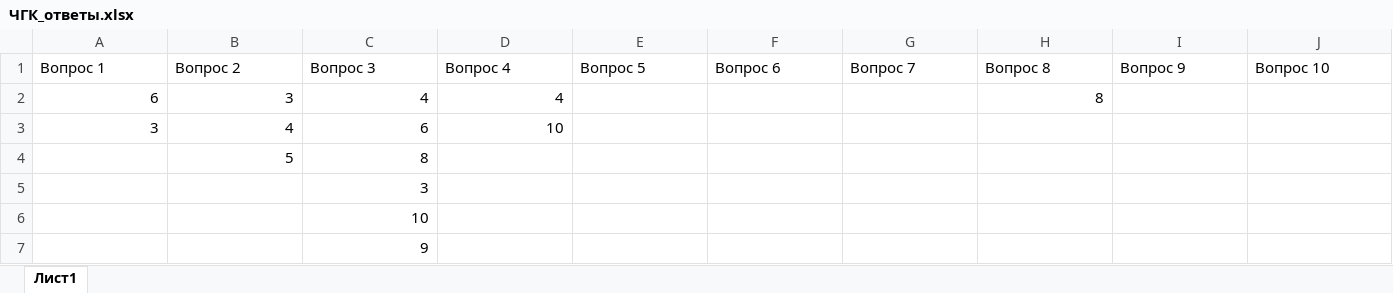
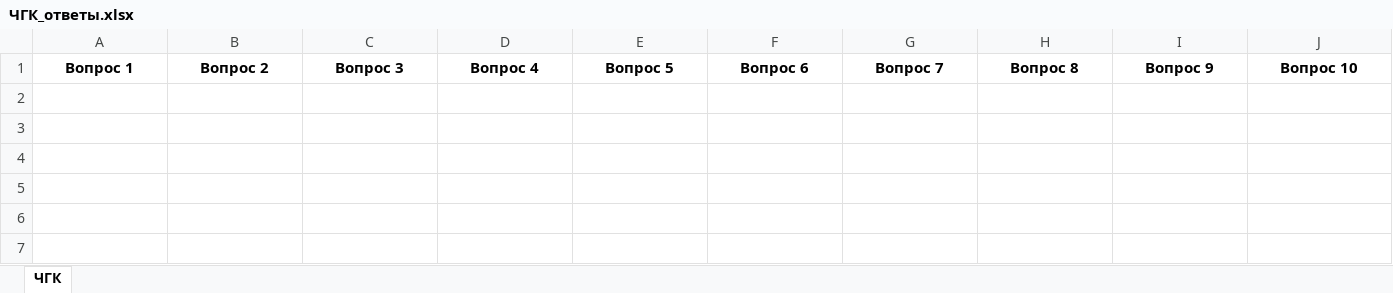
Before and after one commit to dmitkon/itellect_scripts, an Excel workbook: ЧГК_ответы.xlsx, sheet ЧГК, drawn as a sheet; only a part is shown; values as stored, in another font and other column widths than the file's, no borders; rows hold the shown columns only; the diff covers the shown part only; the diff names each change by its address in the sheet, - before the commit and + after, or states it on an @@ line.

```diff
--- a/ЧГК_ответы.xlsx (sheet ЧГК)
+++ b/ЧГК_ответы.xlsx (sheet ЧГК)
-sheet tab: Лист1
+sheet tab: ЧГК
@@ A1:J1 bold: off → on, alignment: left → center @@
-row 2: 6 | 3 | 4 | 4 |  |  |  | 8
-row 3: 3 | 4 | 6 | 10
-row 4:  | 5 | 8
-row 5:  |  | 3
-row 6:  |  | 10
-row 7:  |  | 9
```
Also changed, not shown: cell formats elsewhere in this sheet, Команды.xlsx, Пентагон_ответы.xlsx, 4 other files.
